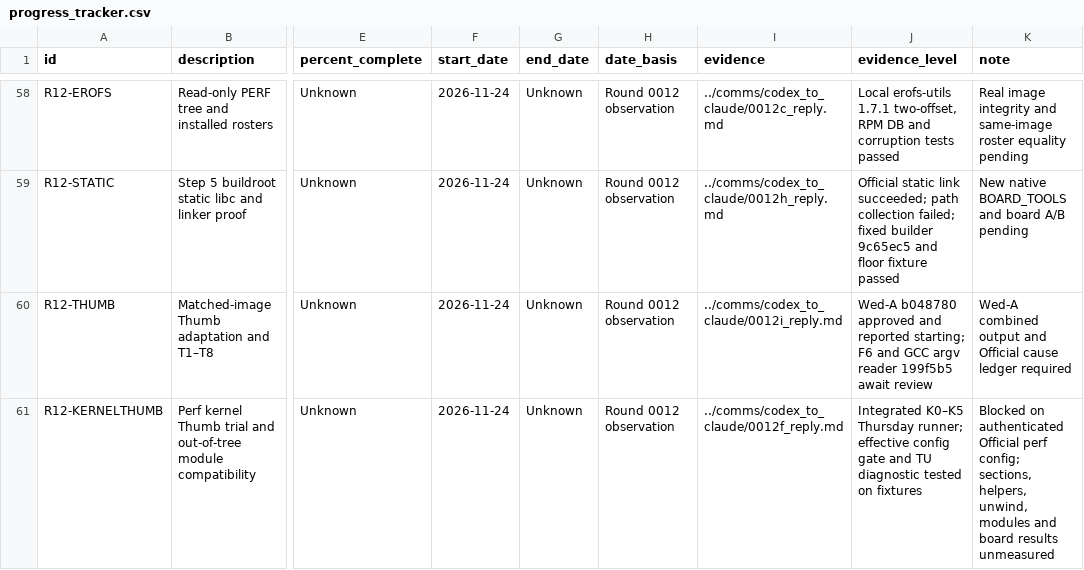
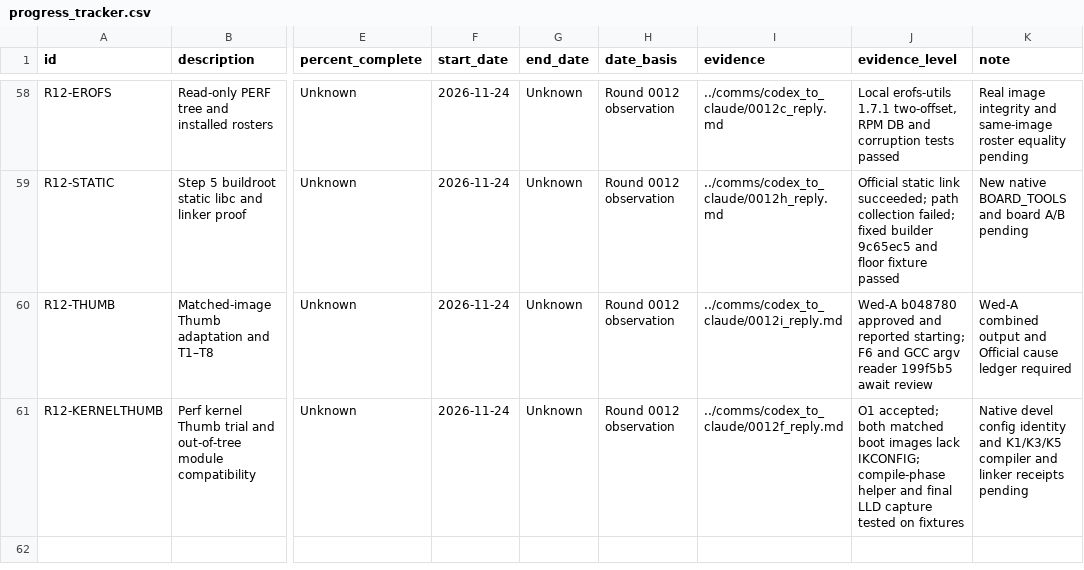
Before and after one commit to lhmax2010/analysis, a CSV file: artifacts/progress_tracker.csv, drawn as a sheet; only a part is shown, gaps mark what is left out; the diff names each change by its address in the sheet, - before the commit and + after, or states it on an @@ line.

Commit message:
Record O1 acceptance, verified IKCONFIG absence and native evidence handoff

```diff
--- a/artifacts/progress_tracker.csv
+++ b/artifacts/progress_tracker.csv
-J61 (evidence_level): Integrated K0–K5 Thursday runner; effective config gate and TU diagnostic tested on…
+J61 (evidence_level): O1 accepted; both matched boot images lack IKCONFIG; compile-phase helper and final LLD capture tested on…
-K61 (note): Blocked on authenticated Official perf config; sections, helpers, unwind, modules and board results unmeasured
+K61 (note): Native devel config identity and K1/K3/K5 compiler and linker receipts pending
```
Also changed, not shown: 4 other files.
